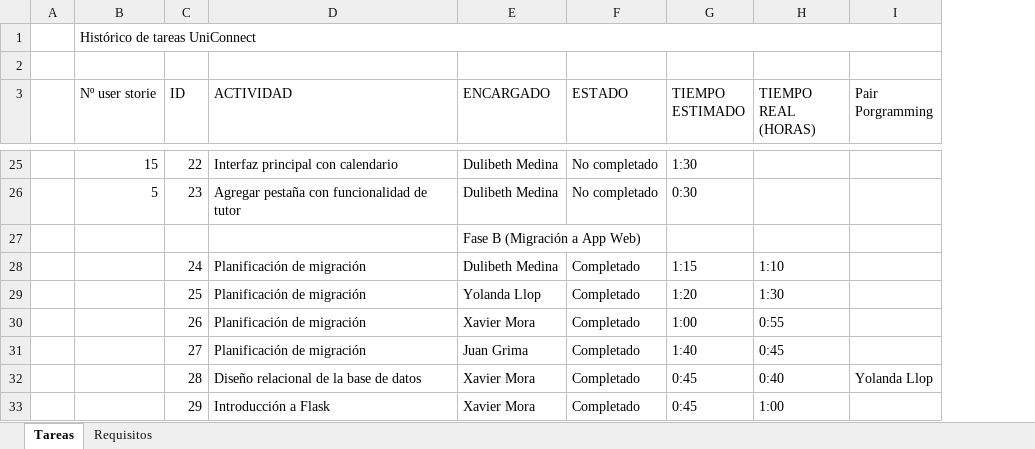
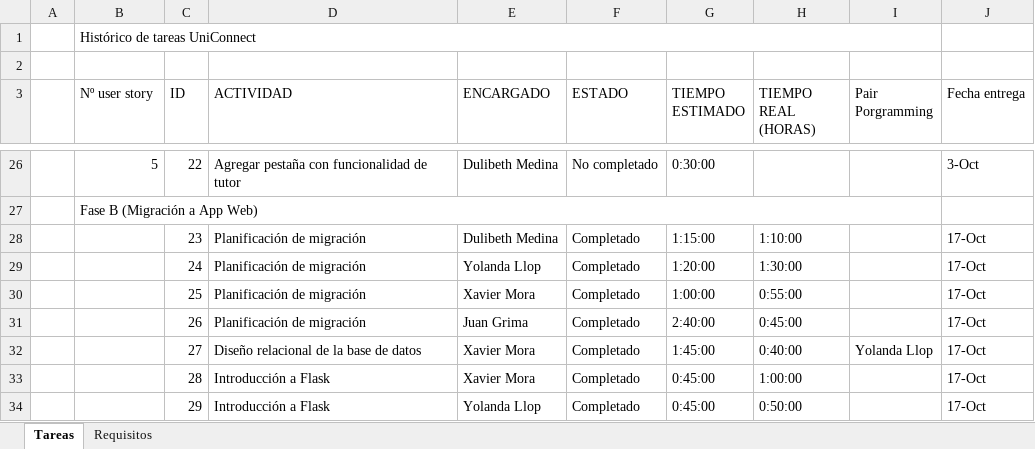
Before and after one commit to XMoraP/uniconnect, an Excel workbook: doc/historico-tareas-uniconnect.xlsx, sheet Tareas, drawn as a sheet; only a part is shown, gaps mark what is left out; values as stored, in another font and other column widths than the file's, no cell formats; conditional formats not drawn; removed rows and columns are numbered as before the commit, all else as after; the diff covers the shown part only; the diff names each change by its address in the sheet, - before the commit and + after, or states it on an @@ line.

```diff
--- a/doc/historico-tareas-uniconnect.xlsx (sheet Tareas)
+++ b/doc/historico-tareas-uniconnect.xlsx (sheet Tareas)
+column J (Fecha entrega), row 26: 3-Oct; rows 28-34: all 17-Oct
-B3: Nº user storie
+B3: Nº user story
-B26 (Nº user story): 15
+B26 (Nº user story): 5
-D26 (ACTIVIDAD): Interfaz principal con calendario
+D26 (ACTIVIDAD): Agregar pestaña con funcionalidad de tutor
-G26 (TIEMPO ESTIMADO): 1:30
+G26 (TIEMPO ESTIMADO): 0:30:00
+row 27:  | Fase B (Migración a App Web)
-B28 (Nº user story): 5
+B28 (Nº user story): (empty)
-D28 (ACTIVIDAD): Agregar pestaña con funcionalidad de tutor
+D28 (ACTIVIDAD): Planificación de migración
-F28 (ESTADO): No completado
+F28 (ESTADO): Completado
-G28 (TIEMPO ESTIMADO): 0:30
+G28 (TIEMPO ESTIMADO): 1:15:00
-H28 (TIEMPO REAL (HORAS)): (empty)
+H28 (TIEMPO REAL (HORAS)): 1:10:00
-row 27:  |  |  |  | Fase B (Migración a App Web)
-E29 (ENCARGADO): Dulibeth Medina
+E29 (ENCARGADO): Yolanda Llop
-G29 (TIEMPO ESTIMADO): 1:15
+G29 (TIEMPO ESTIMADO): 1:20:00
-H29 (TIEMPO REAL (HORAS)): 1:10
+H29 (TIEMPO REAL (HORAS)): 1:30:00
-E30 (ENCARGADO): Yolanda Llop
+E30 (ENCARGADO): Xavier Mora
-G30 (TIEMPO ESTIMADO): 1:20
+G30 (TIEMPO ESTIMADO): 1:00:00
-H30 (TIEMPO REAL (HORAS)): 1:30
+H30 (TIEMPO REAL (HORAS)): 0:55:00
-E31 (ENCARGADO): Xavier Mora
+E31 (ENCARGADO): Juan Grima
-G31 (TIEMPO ESTIMADO): 1:00
+G31 (TIEMPO ESTIMADO): 2:40:00
-H31 (TIEMPO REAL (HORAS)): 0:55
+H31 (TIEMPO REAL (HORAS)): 0:45:00
-D32 (ACTIVIDAD): Planificación de migración
+D32 (ACTIVIDAD): Diseño relacional de la base de datos
-E32 (ENCARGADO): Juan Grima
+E32 (ENCARGADO): Xavier Mora
-G32 (TIEMPO ESTIMADO): 1:40
+G32 (TIEMPO ESTIMADO): 1:45:00
-H32 (TIEMPO REAL (HORAS)): 0:45
+H32 (TIEMPO REAL (HORAS)): 0:40:00
-I32 (Pair Porgramming): (empty)
+I32 (Pair Porgramming): Yolanda Llop
-D33 (ACTIVIDAD): Diseño relacional de la base de datos
+D33 (ACTIVIDAD): Introducción a Flask
-G33:G34 (TIEMPO ESTIMADO): 0:45
+G33:G34 (TIEMPO ESTIMADO): 0:45:00
-H33 (TIEMPO REAL (HORAS)): 0:40
+H33 (TIEMPO REAL (HORAS)): 1:00:00
-I33 (Pair Porgramming): Yolanda Llop
+I33 (Pair Porgramming): (empty)
-E34 (ENCARGADO): Xavier Mora
+E34 (ENCARGADO): Yolanda Llop
-H34 (TIEMPO REAL (HORAS)): 1:00
+H34 (TIEMPO REAL (HORAS)): 0:50:00
```
Also changed, not shown: 72 added rows, 12 removed rows and 181 edited cells elsewhere in this sheet, sheet Requisitos, cell formats, formulas that keep their value, 5 other files.
